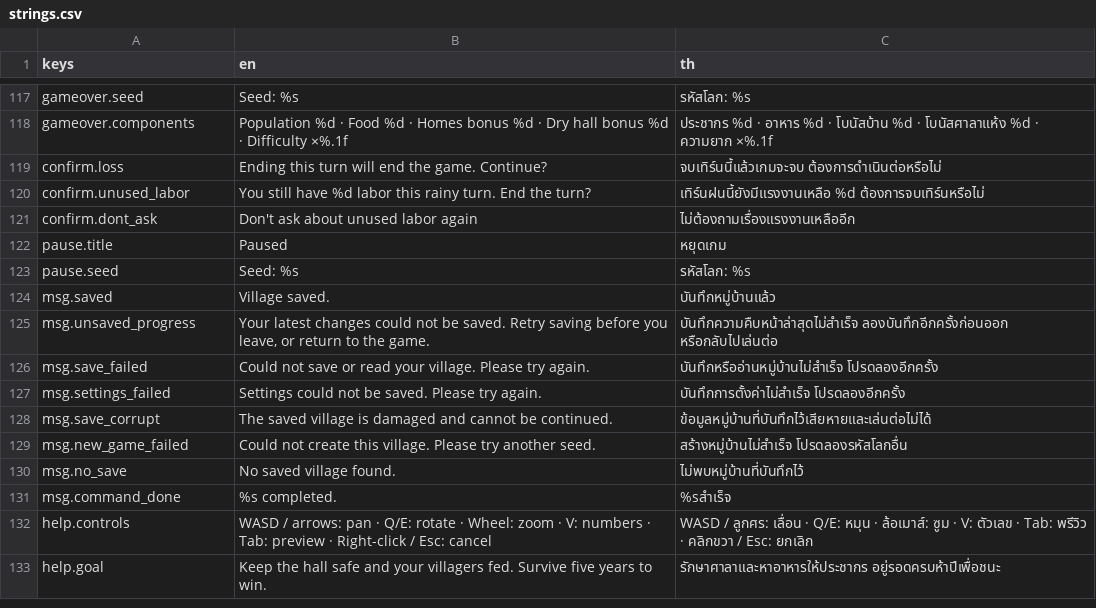
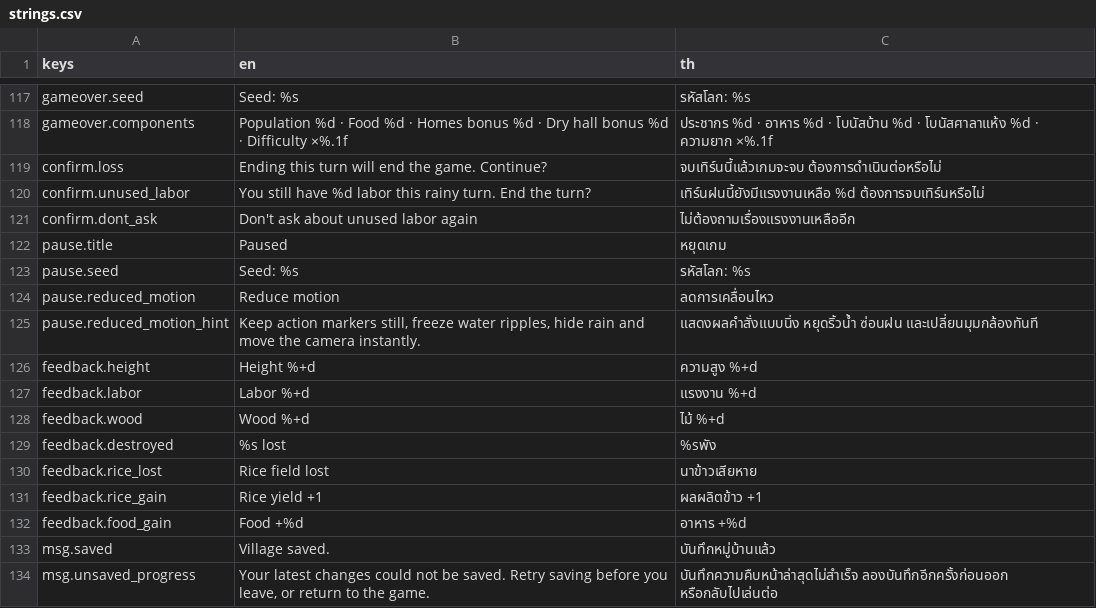
Before and after one commit to Warissakorn/Monsoon-Delta, a CSV file: translations/strings.csv, drawn as a sheet; only a part is shown, gaps mark what is left out; the shorter side is filled out with more unchanged rows; the diff names each change by its address in the sheet, - before the commit and + after, or states it on an @@ line.

Commit message:
feat: add action feedback and reduced-motion controls

```diff
--- a/translations/strings.csv
+++ b/translations/strings.csv
+row 124: pause.reduced_motion | Reduce motion | ลดการเคลื่อนไหว
+row 125: pause.reduced_motion_hint | Keep action markers still, freeze water ripples, hide rain and move the camera instantly. | แสดงผลคำสั่งแบบนิ่ง หยุดริ้วน้ำ ซ่อนฝน และเปลี่ยนมุมกล้องทันที
+row 126: feedback.height | Height %+d | ความสูง %+d
+row 127: feedback.labor | Labor %+d | แรงงาน %+d
+row 128: feedback.wood | Wood %+d | ไม้ %+d
+row 129: feedback.destroyed | %s lost | %sพัง
+row 130: feedback.rice_lost | Rice field lost | นาข้าวเสียหาย
+row 131: feedback.rice_gain | Rice yield +1 | ผลผลิตข้าว +1
+row 132: feedback.food_gain | Food +%d | อาหาร +%d
```
Also changed, not shown: 25 other files.
